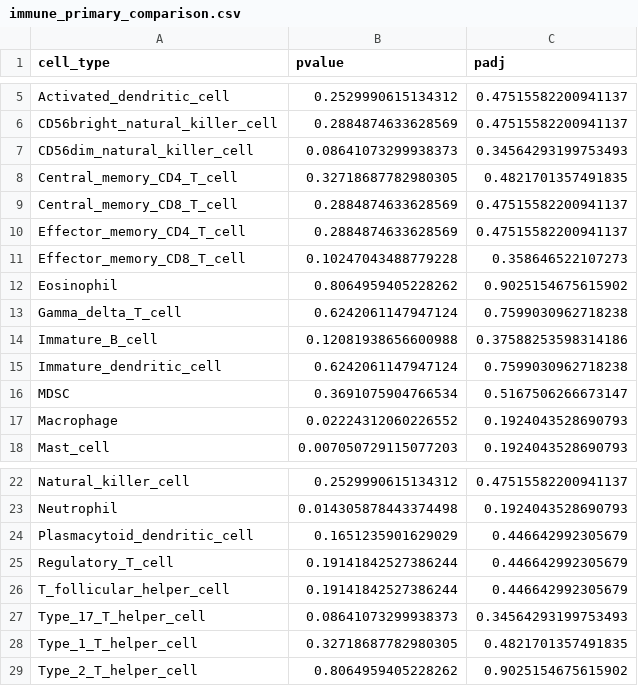
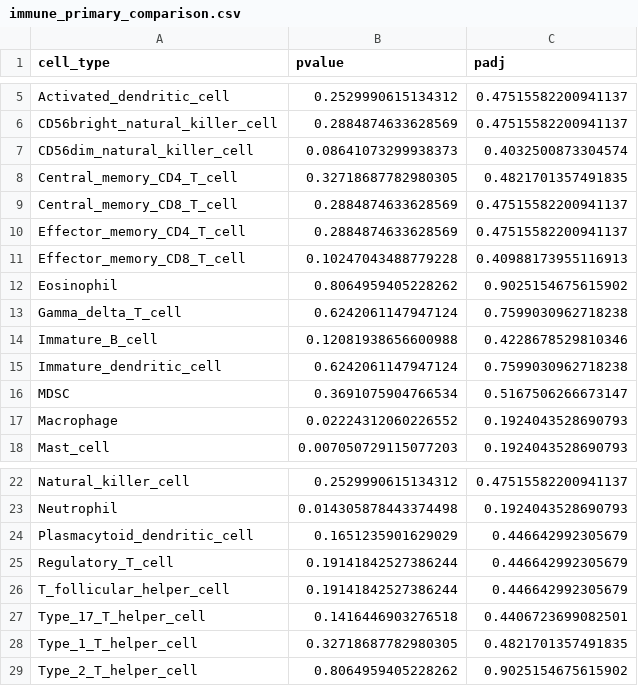
Before and after one commit to EngineerHumo/DRnet, a CSV file: results/tables/immune_primary_comparison.csv, drawn as a sheet; only a part is shown, gaps mark what is left out.

```diff
--- a/results/tables/immune_primary_comparison.csv
+++ b/results/tables/immune_primary_comparison.csv
@@ -6,3 +6,3 @@ Activated_dendritic_cell,0.2529990615134312,0.47515582200941137
 CD56bright_natural_killer_cell,0.2884874633628569,0.47515582200941137
-CD56dim_natural_killer_cell,0.08641073299938373,0.34564293199753493
+CD56dim_natural_killer_cell,0.08641073299938373,0.4032500873304574
 Central_memory_CD4_T_cell,0.32718687782980305,0.4821701357491835
@@ -10,6 +10,6 @@ Central_memory_CD8_T_cell,0.2884874633628569,0.47515582200941137
 Effector_memory_CD4_T_cell,0.2884874633628569,0.47515582200941137
-Effector_memory_CD8_T_cell,0.10247043488779228,0.358646522107273
+Effector_memory_CD8_T_cell,0.10247043488779228,0.40988173955116913
 Eosinophil,0.8064959405228262,0.9025154675615902
 Gamma_delta_T_cell,0.6242061147947124,0.7599030962718238
-Immature_B_cell,0.12081938656600988,0.37588253598314186
+Immature_B_cell,0.12081938656600988,0.4228678529810346
 Immature_dendritic_cell,0.6242061147947124,0.7599030962718238
@@ -26,3 +26,3 @@ Regulatory_T_cell,0.19141842527386244,0.446642992305679
 T_follicular_helper_cell,0.19141842527386244,0.446642992305679
-Type_17_T_helper_cell,0.08641073299938373,0.34564293199753493
+Type_17_T_helper_cell,0.1416446903276518,0.4406723699082501
 Type_1_T_helper_cell,0.32718687782980305,0.4821701357491835
```
Also changed, not shown: data_processed/sample_count_by_group_region.csv, results/tables/immune_severity_trend.csv, 29 other files.
